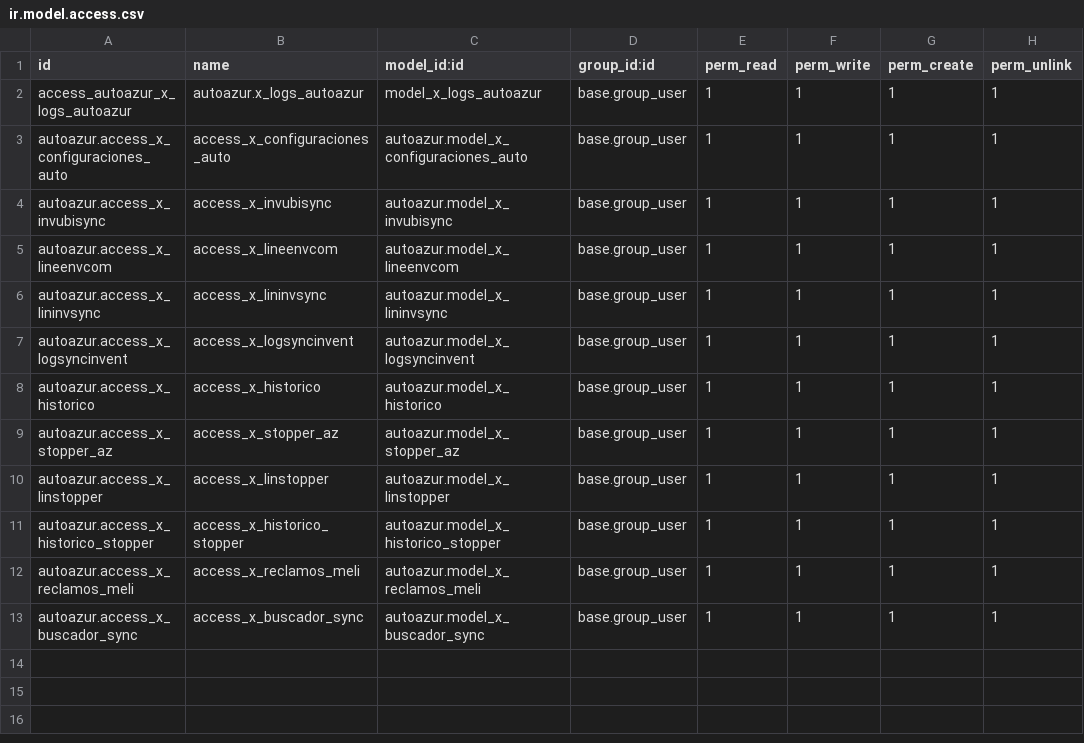
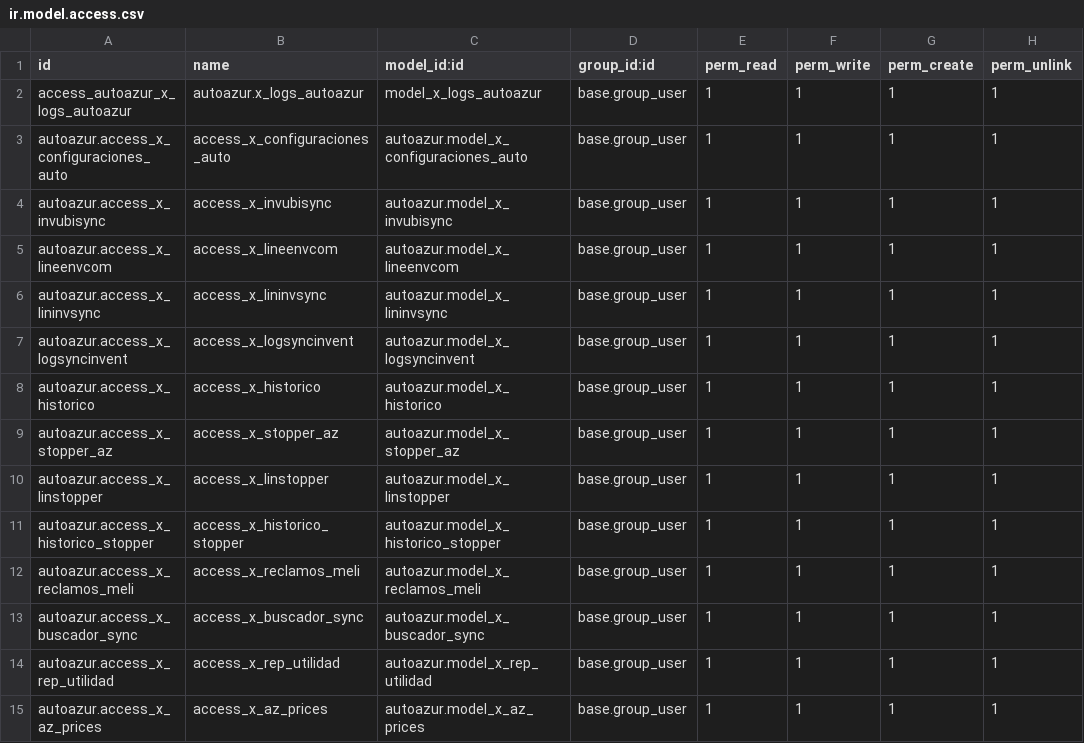
Before and after one commit to Vauxoo/refautobajio, a CSV file: autoazur/security/ir.model.access.csv, drawn as a sheet.

Commit message:
[REF] Update autoazur to 1.16 from Millora

```diff
--- a/autoazur/security/ir.model.access.csv
+++ b/autoazur/security/ir.model.access.csv
@@ -13 +13,3 @@ autoazur.access_x_reclamos_meli,access_x_reclamos_meli,autoazur.model_x_reclamos
 autoazur.access_x_buscador_sync,access_x_buscador_sync,autoazur.model_x_buscador_sync,base.group_user,1,1,1,1
+autoazur.access_x_rep_utilidad,access_x_rep_utilidad,autoazur.model_x_rep_utilidad,base.group_user,1,1,1,1
+autoazur.access_x_az_prices,access_x_az_prices,autoazur.model_x_az_prices,base.group_user,1,1,1,1
```
Also changed, not shown: 16 other files.
